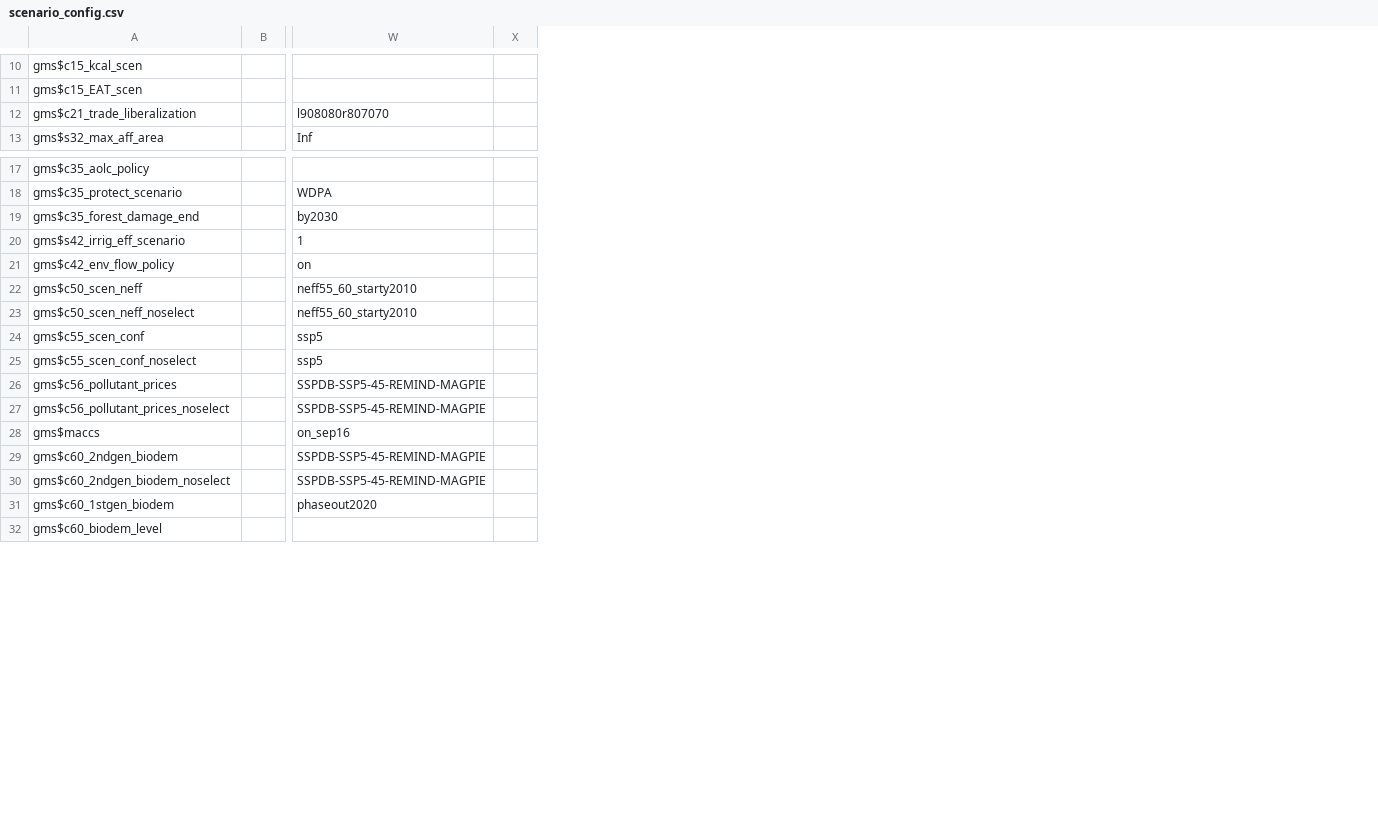
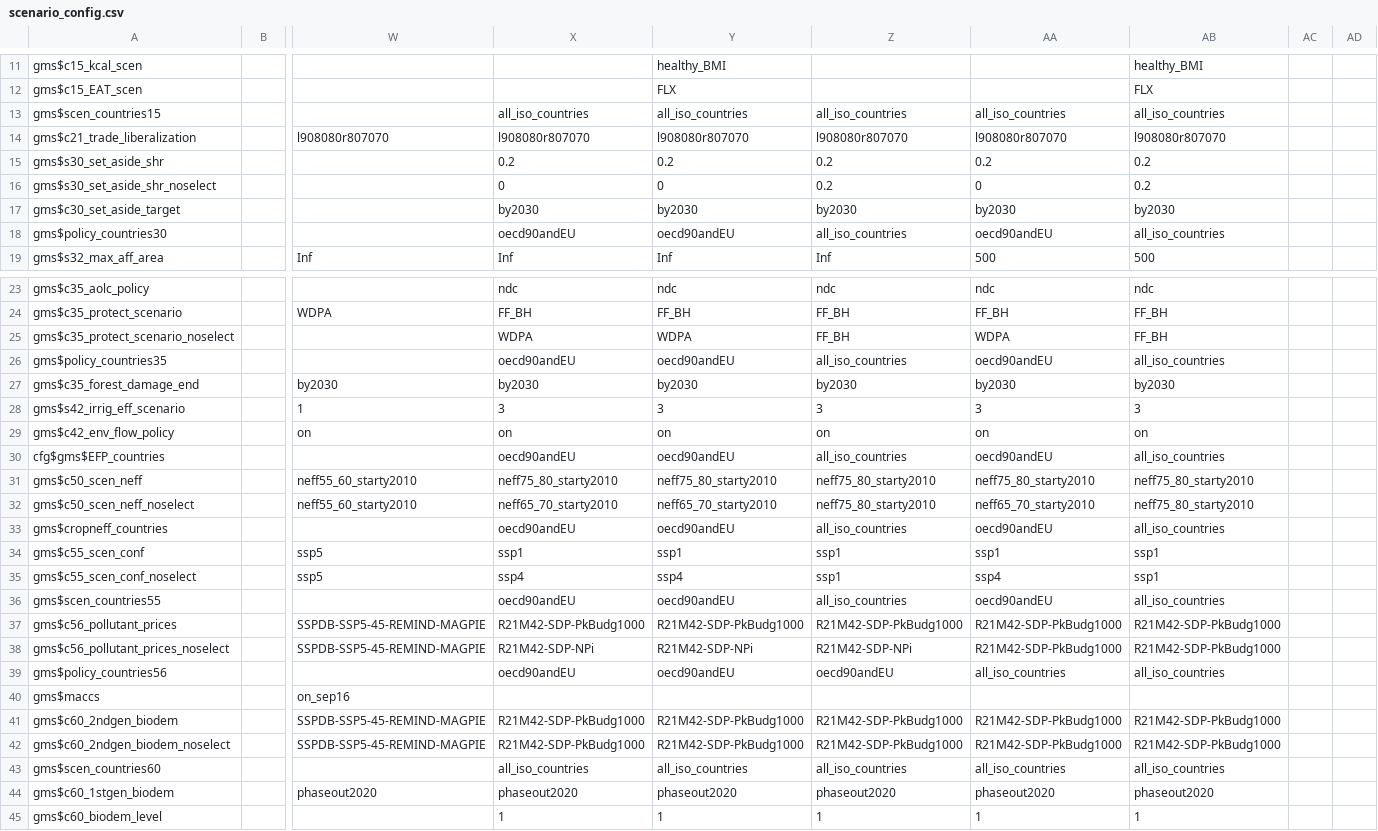
Before and after one commit to magpiemodel/magpie, a CSV file: config/scenario_config.csv, drawn as a sheet; only a part is shown, gaps mark what is left out; rows hold the shown columns only; the diff covers the shown part only; the diff names each change by its address in the sheet, - before the commit and + after, or states it on an @@ line.

Commit message:
update scenarios LAMACLIMA

```diff
--- a/config/scenario_config.csv
+++ b/config/scenario_config.csv
+column X, row 14: l908080r807070; row 19: Inf; rows 23-24: ndc | FF_BH; rows 27-29: by2030 | 3 | on; rows 31-32: neff75_80_starty2010 | neff65_70_starty2010; rows 34-35: ssp1 | ssp4; rows 37-38: R21M42-SDP-PkBudg1000 | R21M42-SDP-NPi; rows 41-42: R21M42-SDP-PkBudg1000 | R21M42-SDP-PkBudg1000; rows 44-45: phaseout2020 | 1
+column Y, rows 11-12: healthy_BMI | FLX; row 14: l908080r807070; row 19: Inf; rows 23-24: ndc | FF_BH; rows 27-29: by2030 | 3 | on; rows 31-32: neff75_80_starty2010 | neff65_70_starty2010; rows 34-35: ssp1 | ssp4; rows 37-38: R21M42-SDP-PkBudg1000 | R21M42-SDP-NPi; rows 41-42: R21M42-SDP-PkBudg1000 | R21M42-SDP-PkBudg1000; rows 44-45: phaseout2020 | 1
+column Z, row 14: l908080r807070; row 19: Inf; rows 23-24: ndc | FF_BH; rows 27-29: by2030 | 3 | on; rows 31-32: neff75_80_starty2010 | neff75_80_starty2010; rows 34-35: ssp1 | ssp1; rows 37-38: R21M42-SDP-PkBudg1000 | R21M42-SDP-NPi; rows 41-42: R21M42-SDP-PkBudg1000 | R21M42-SDP-PkBudg1000; rows 44-45: phaseout2020 | 1
+column AA, row 14: l908080r807070; row 19: 500; rows 23-24: ndc | FF_BH; rows 27-29: by2030 | 3 | on; rows 31-32: neff75_80_starty2010 | neff65_70_starty2010; rows 34-35: ssp1 | ssp4; rows 37-38: R21M42-SDP-PkBudg1000 | R21M42-SDP-PkBudg1000; rows 41-42: R21M42-SDP-PkBudg1000 | R21M42-SDP-PkBudg1000; rows 44-45: phaseout2020 | 1
+column AB, rows 11-12: healthy_BMI | FLX; row 14: l908080r807070; row 19: 500; rows 23-24: ndc | FF_BH; rows 27-29: by2030 | 3 | on; rows 31-32: neff75_80_starty2010 | neff75_80_starty2010; rows 34-35: ssp1 | ssp1; rows 37-38: R21M42-SDP-PkBudg1000 | R21M42-SDP-PkBudg1000; rows 41-42: R21M42-SDP-PkBudg1000 | R21M42-SDP-PkBudg1000; rows 44-45: phaseout2020 | 1
+column AC, empty
+row 13: gms$scen_countries15 |  |  | all_iso_countries | all_iso_countries | all_iso_countries | all_iso_countries | all_iso_countries
+row 15: gms$s30_set_aside_shr |  |  | 0.2 | 0.2 | 0.2 | 0.2 | 0.2
+row 16: gms$s30_set_aside_shr_noselect |  |  | 0 | 0 | 0.2 | 0 | 0.2
+row 17: gms$c30_set_aside_target |  |  | by2030 | by2030 | by2030 | by2030 | by2030
+row 18: gms$policy_countries30 |  |  | oecd90andEU | oecd90andEU | all_iso_countries | oecd90andEU | all_iso_countries
+row 25: gms$c35_protect_scenario_noselect |  |  | WDPA | WDPA | FF_BH | WDPA | FF_BH
+row 26: gms$policy_countries35 |  |  | oecd90andEU | oecd90andEU | all_iso_countries | oecd90andEU | all_iso_countries
+row 30: cfg$gms$EFP_countries |  |  | oecd90andEU | oecd90andEU | all_iso_countries | oecd90andEU | all_iso_countries
+row 33: gms$cropneff_countries |  |  | oecd90andEU | oecd90andEU | all_iso_countries | oecd90andEU | all_iso_countries
+row 36: gms$scen_countries55 |  |  | oecd90andEU | oecd90andEU | all_iso_countries | oecd90andEU | all_iso_countries
+row 39: gms$policy_countries56 |  |  | oecd90andEU | oecd90andEU | oecd90andEU | all_iso_countries | all_iso_countries
+row 43: gms$scen_countries60 |  |  | all_iso_countries | all_iso_countries | all_iso_countries | all_iso_countries | all_iso_countries
```
Also changed, not shown: 1 added row elsewhere in this file, 1 other file.
